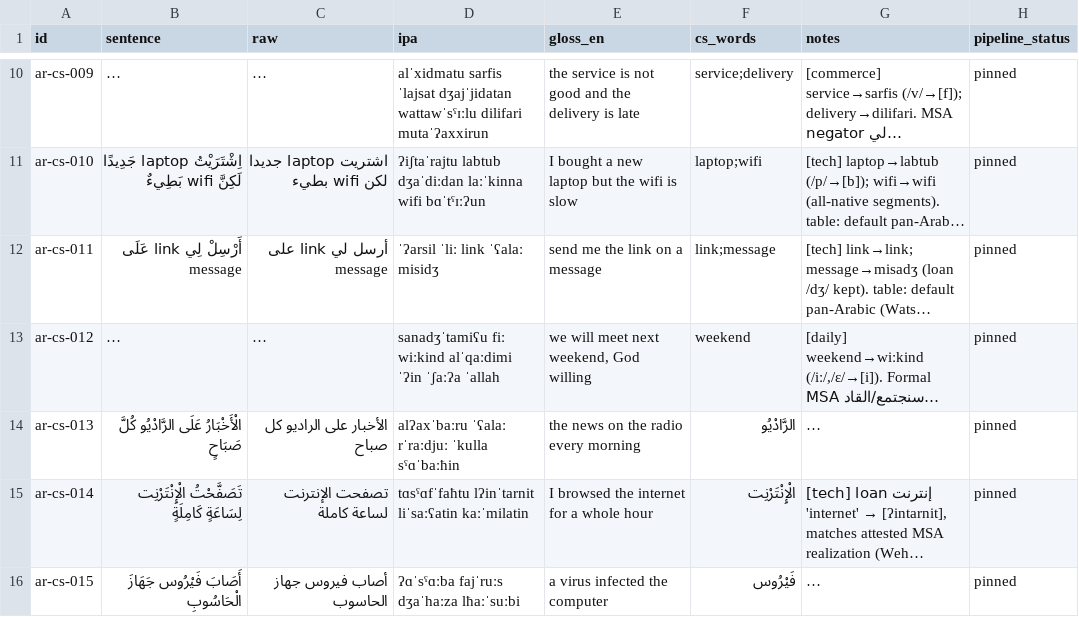
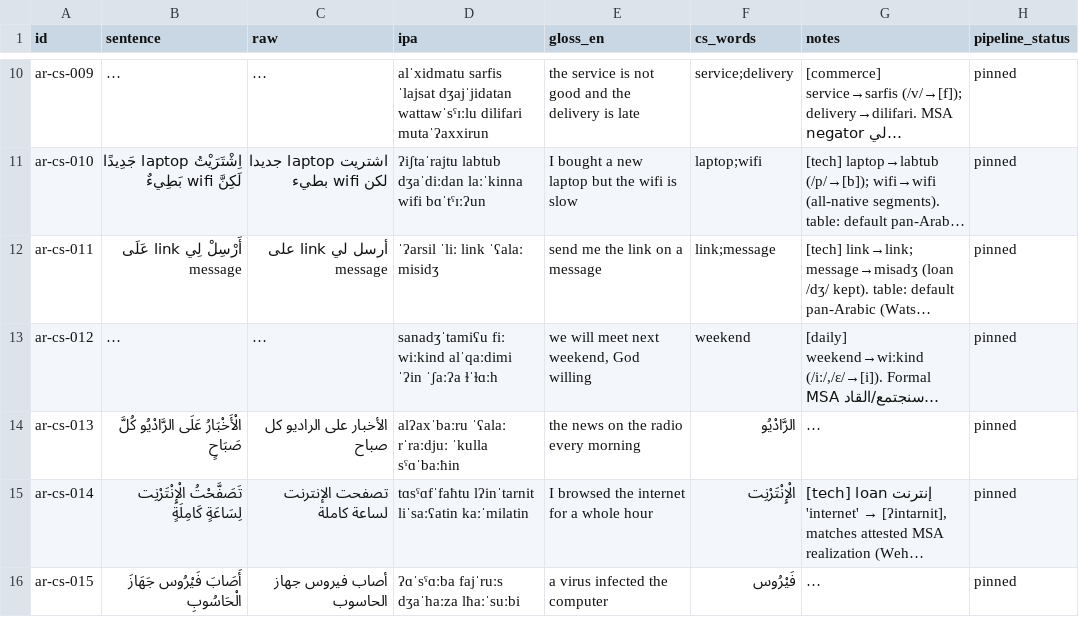
Before and after one commit to TigreGotico/arbtok, a TSV file: data/gold_code_switched/ar.tsv, drawn as a sheet; only a part is shown, gaps mark what is left out; long unchanged cells end in …; the diff names each change by its address in the sheet, - before the commit and + after, or states it on an @@ line.

```diff
--- a/data/gold_code_switched/ar.tsv
+++ b/data/gold_code_switched/ar.tsv
-D13 (ipa): …ˈʔin ˈʃaːʔa ˈallah
+D13 (ipa): …ˈʔin ˈʃaːʔa ɫˈɫɑːh
```
Also changed, not shown: 3 other files.
